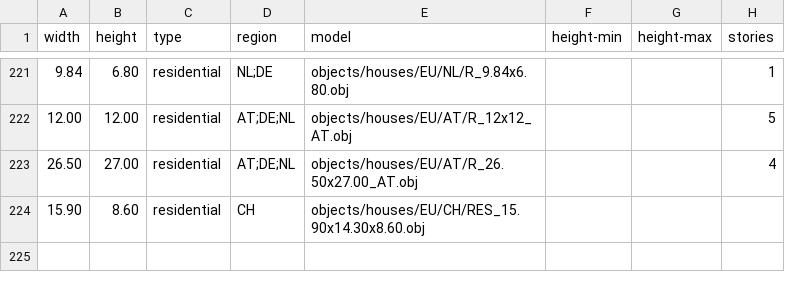
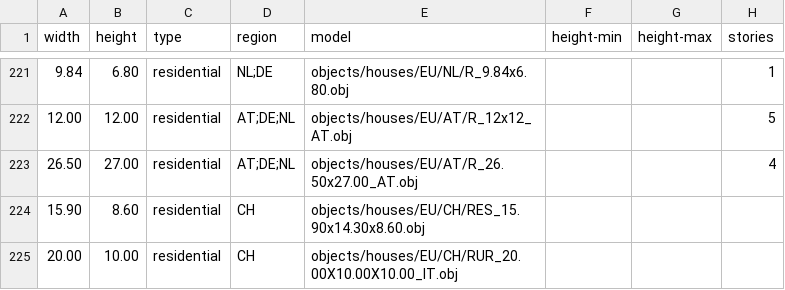
Before and after one commit to gizmosellsbunnys/world-models, a CSV file: residential.csv, drawn as a sheet; only a part is shown, gaps mark what is left out; the diff names each change by its address in the sheet, - before the commit and + after, or states it on an @@ line.

Commit message:
- Added new Italian house to csv

```diff
--- a/residential.csv
+++ b/residential.csv
+row 225: 20.00 | 10.00 | residential | CH | objects/houses/EU/CH/RUR_20.00X10.00X10.00_IT.obj
```
